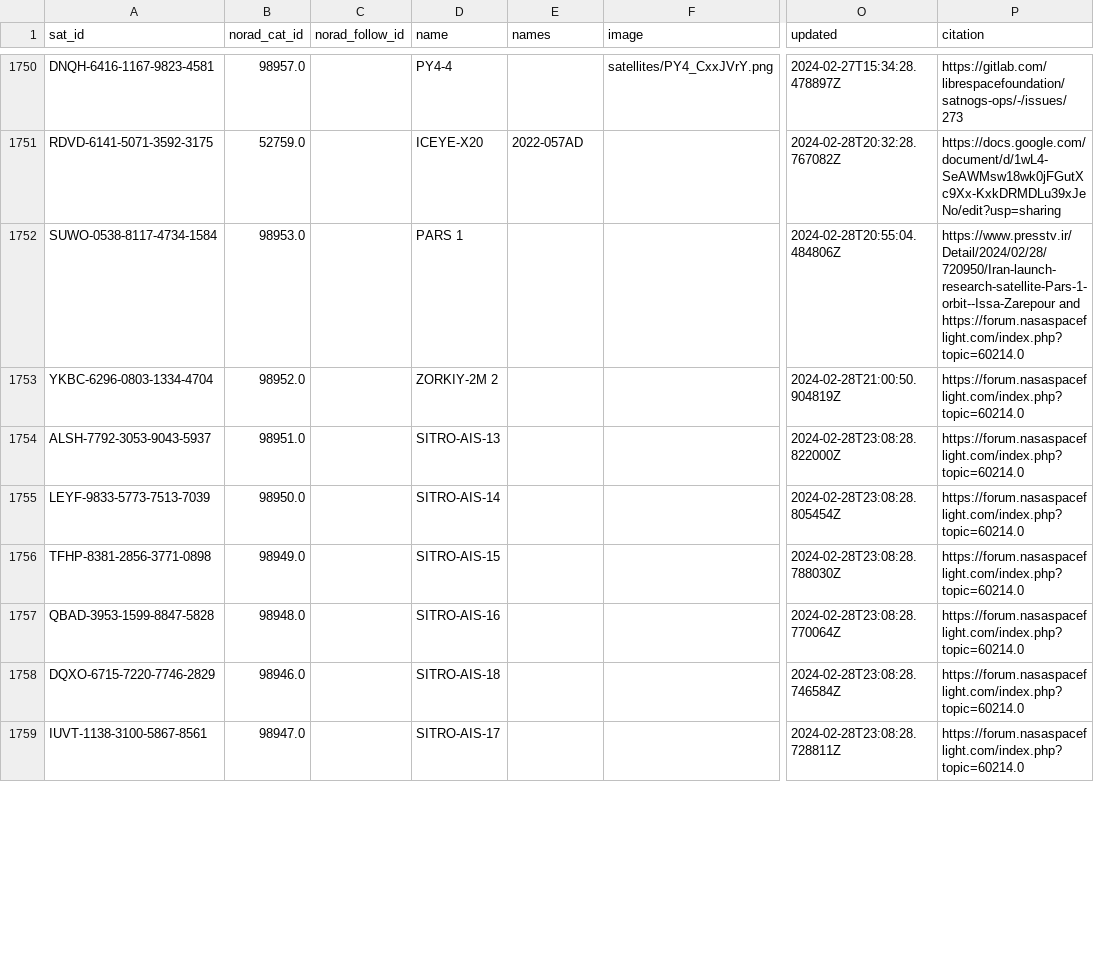
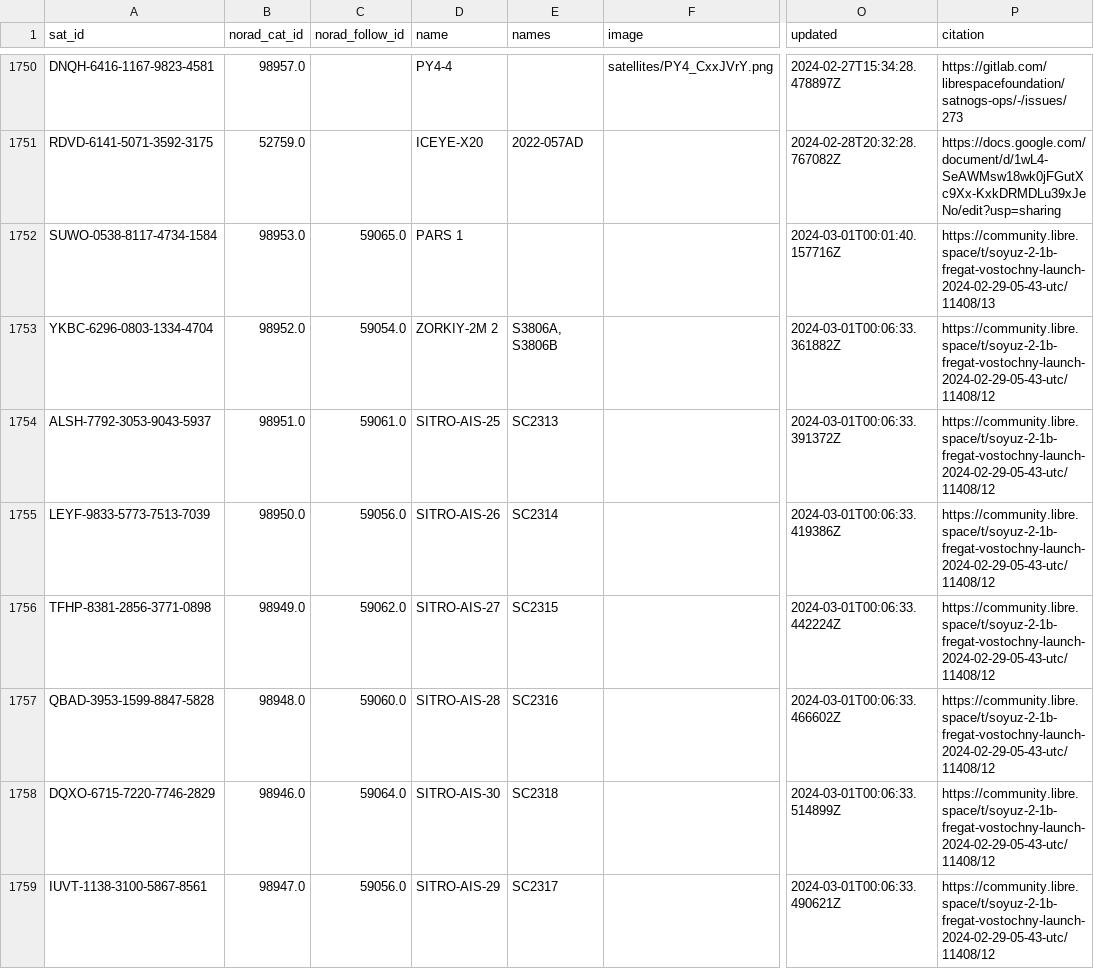
Before and after one commit to Sibizwan5/amateur-satellite-database, a CSV file: data/satnogs.csv, drawn as a sheet; only a part is shown, gaps mark what is left out; the diff covers the shown part only; the diff names each change by its address in the sheet, - before the commit and + after, or states it on an @@ line.

```diff
--- a/data/satnogs.csv
+++ b/data/satnogs.csv
-C1752 (norad_follow_id): (empty)
+C1752 (norad_follow_id): 59065.0
-O1752 (updated): 2024-02-28T20:55:04.484806Z
+O1752 (updated): 2024-03-01T00:01:40.157716Z
-P1752 (citation): https://www.presstv.ir/Detail/2024/02/28/720950/Iran-launch-research-satellite-Pars-1-orbit--Issa-Zarepour and https://forum.nasaspaceflight.com/index.php?topic=60214.0
+P1752 (citation): https://community.libre.space/t/soyuz-2-1b-fregat-vostochny-launch-2024-02-29-05-43-utc/11408/13
-C1753 (norad_follow_id): (empty)
+C1753 (norad_follow_id): 59054.0
-E1753 (names): (empty)
+E1753 (names): S3806A, S3806B
-O1753 (updated): 2024-02-28T21:00:50.904819Z
+O1753 (updated): 2024-03-01T00:06:33.361882Z
-P1753:P1759 (citation): https://forum.nasaspaceflight.com/index.php?topic=60214.0
+P1753:P1759 (citation): https://community.libre.space/t/soyuz-2-1b-fregat-vostochny-launch-2024-02-29-05-43-utc/11408/12
-C1754 (norad_follow_id): (empty)
+C1754 (norad_follow_id): 59061.0
-D1754 (name): SITRO-AIS-13
+D1754 (name): SITRO-AIS-25
-E1754 (names): (empty)
+E1754 (names): SC2313
-O1754 (updated): 2024-02-28T23:08:28.822000Z
+O1754 (updated): 2024-03-01T00:06:33.391372Z
-C1755 (norad_follow_id): (empty)
+C1755 (norad_follow_id): 59056.0
-D1755 (name): SITRO-AIS-14
+D1755 (name): SITRO-AIS-26
-E1755 (names): (empty)
+E1755 (names): SC2314
-O1755 (updated): 2024-02-28T23:08:28.805454Z
+O1755 (updated): 2024-03-01T00:06:33.419386Z
-C1756 (norad_follow_id): (empty)
+C1756 (norad_follow_id): 59062.0
-D1756 (name): SITRO-AIS-15
+D1756 (name): SITRO-AIS-27
-E1756 (names): (empty)
+E1756 (names): SC2315
-O1756 (updated): 2024-02-28T23:08:28.788030Z
+O1756 (updated): 2024-03-01T00:06:33.442224Z
-C1757 (norad_follow_id): (empty)
+C1757 (norad_follow_id): 59060.0
-D1757 (name): SITRO-AIS-16
+D1757 (name): SITRO-AIS-28
-E1757 (names): (empty)
+E1757 (names): SC2316
-O1757 (updated): 2024-02-28T23:08:28.770064Z
+O1757 (updated): 2024-03-01T00:06:33.466602Z
-C1758 (norad_follow_id): (empty)
+C1758 (norad_follow_id): 59064.0
-D1758 (name): SITRO-AIS-18
+D1758 (name): SITRO-AIS-30
-E1758 (names): (empty)
+E1758 (names): SC2318
-O1758 (updated): 2024-02-28T23:08:28.746584Z
+O1758 (updated): 2024-03-01T00:06:33.514899Z
-C1759 (norad_follow_id): (empty)
+C1759 (norad_follow_id): 59056.0
-D1759 (name): SITRO-AIS-17
+D1759 (name): SITRO-AIS-29
-E1759 (names): (empty)
+E1759 (names): SC2317
-O1759 (updated): 2024-02-28T23:08:28.728811Z
+O1759 (updated): 2024-03-01T00:06:33.490621Z
```
Also changed, not shown: 1 added row and 53 edited cells elsewhere in this file, 1 other file.
